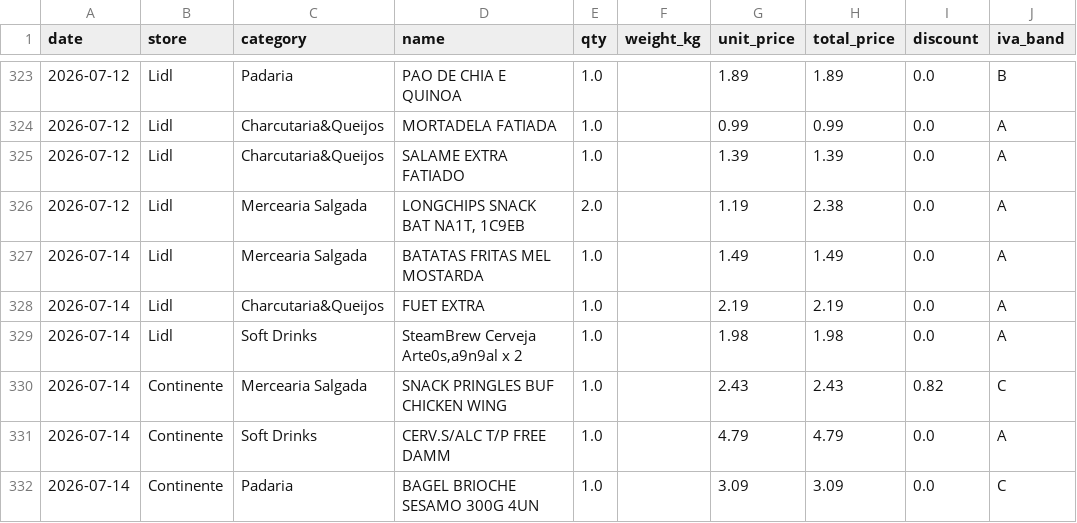
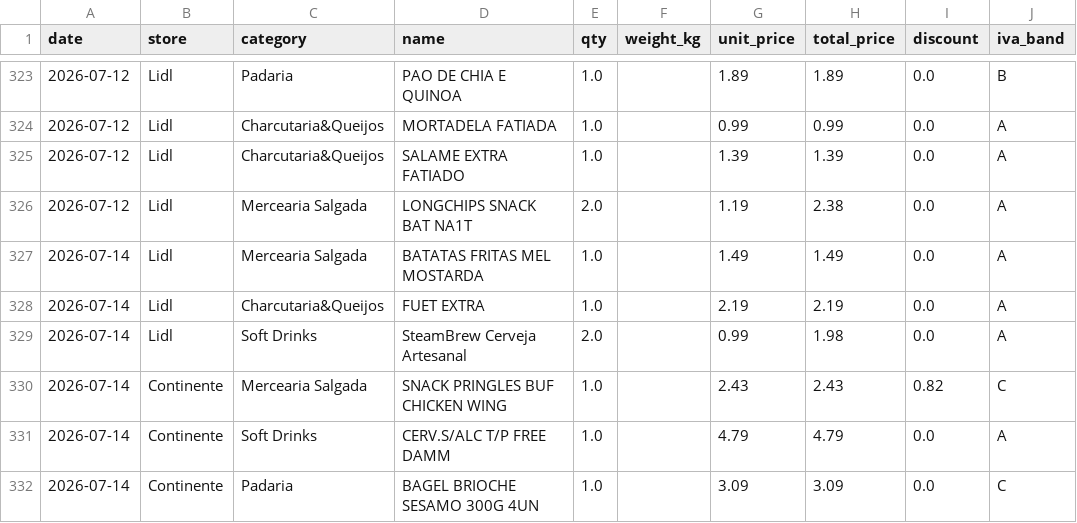
Before and after one commit to vopros21/grocery-planner, a CSV file: data/items.csv, drawn as a sheet; only a part is shown, gaps mark what is left out.

Commit message:
Update 2 file(s)
  - data/category_overrides.json
  - data/items.csv

```diff
--- a/data/items.csv
+++ b/data/items.csv
@@ -325,6 +325,6 @@ date,store,category,name,qty,weight_kg,unit_price,total_price,discount,iva_band
 2026-07-12,Lidl,Charcutaria&Queijos,SALAME EXTRA FATIADO,1.0,,1.39,1.39,0.0,A
-2026-07-12,Lidl,Mercearia Salgada,"LONGCHIPS SNACK BAT NA1T, 1C9EB",2.0,,1.19,2.38,0.0,A
+2026-07-12,Lidl,Mercearia Salgada,LONGCHIPS SNACK BAT NA1T,2.0,,1.19,2.38,0.0,A
 2026-07-14,Lidl,Mercearia Salgada,BATATAS FRITAS MEL MOSTARDA,1.0,,1.49,1.49,0.0,A
 2026-07-14,Lidl,Charcutaria&Queijos,FUET EXTRA,1.0,,2.19,2.19,0.0,A
-2026-07-14,Lidl,Soft Drinks,"SteamBrew Cerveja Arte0s,a9n9al x 2",1.0,,1.98,1.98,0.0,A
+2026-07-14,Lidl,Soft Drinks,SteamBrew Cerveja Artesanal,2.0,,0.99,1.98,0.0,A
 2026-07-14,Continente,Mercearia Salgada,SNACK PRINGLES BUF CHICKEN WING,1.0,,2.43,2.43,0.82,C
```
Also changed, not shown: 1 other file.
